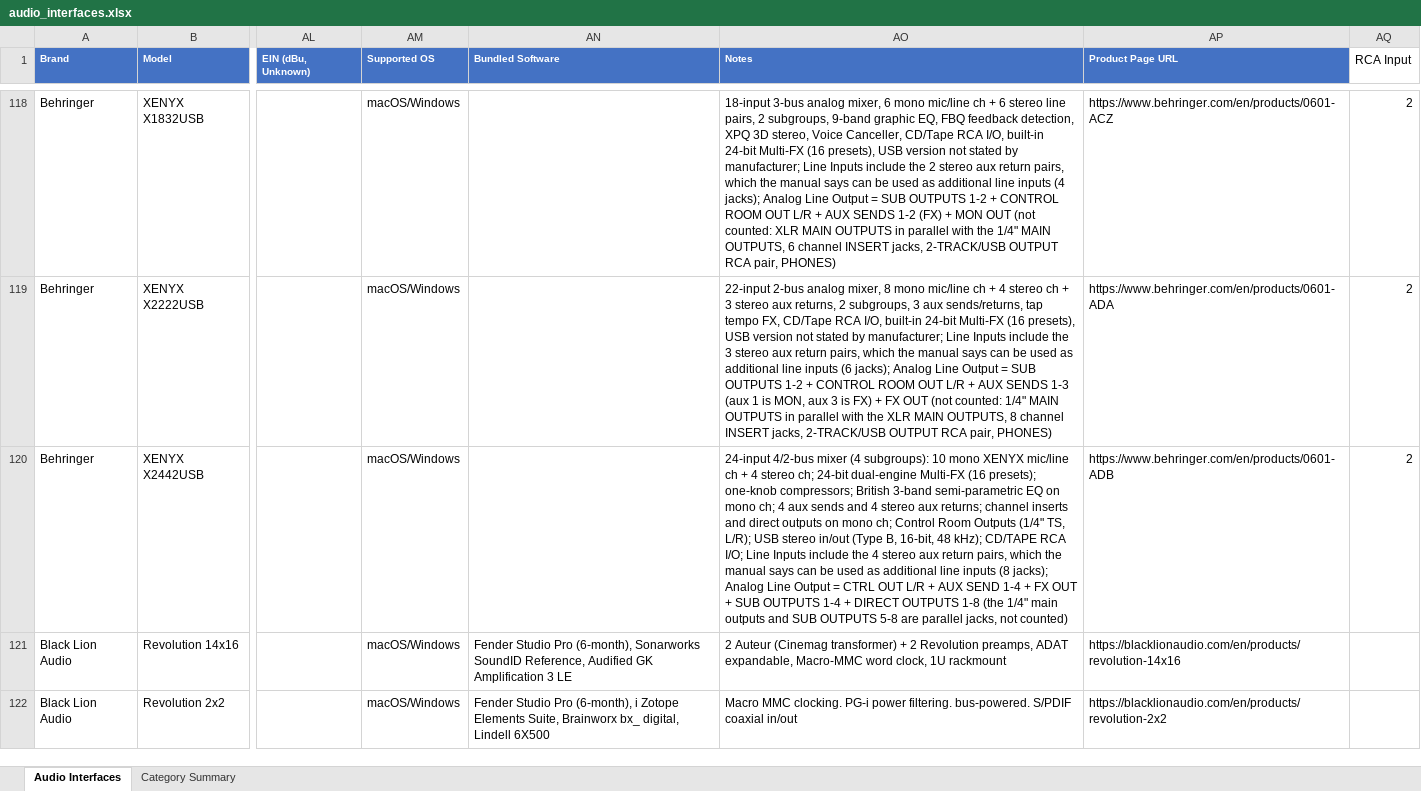
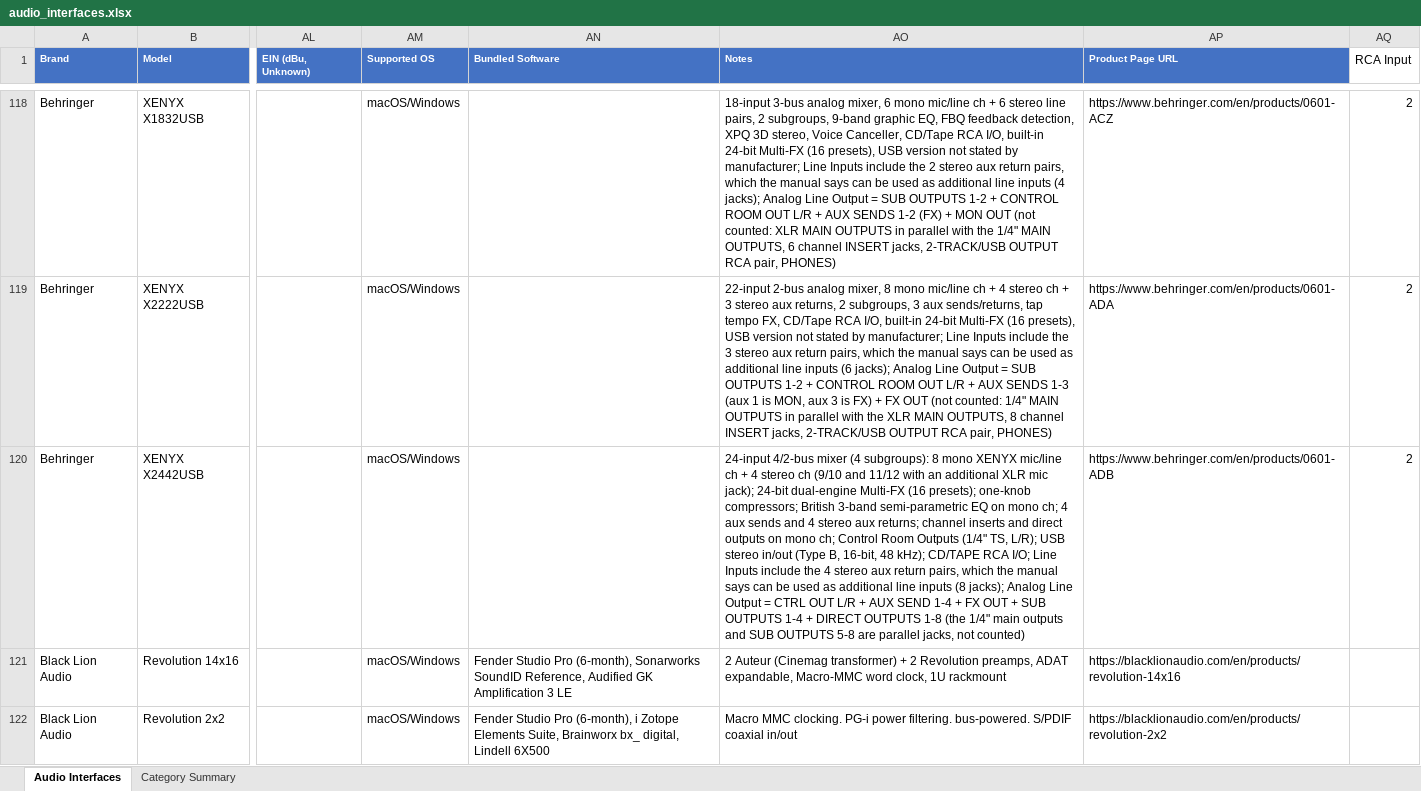
Before and after one commit to semnil/audio-interface-compare-site, an Excel workbook: data/audio_interfaces.xlsx, sheet Audio Interfaces, drawn as a sheet; only a part is shown, gaps mark what is left out; values as stored, in another font and other column widths than the file's, no borders; the diff covers the shown part only; the diff names each change by its address in the sheet, - before the commit and + after, or states it on an @@ line.

```diff
--- a/data/audio_interfaces.xlsx (sheet Audio Interfaces)
+++ b/data/audio_interfaces.xlsx (sheet Audio Interfaces)
-AO120 (Notes): …(4 subgroups): 10 mono XENYX mic/line ch + 4 stereo ch; 24-bit dual-engine…
+AO120 (Notes): …(4 subgroups): 8 mono XENYX mic/line ch + 4 stereo ch (9/10 and 11/12 with an additional XLR mic jack); 24-bit dual-engine…
```
Also changed, not shown: 1 edited cell elsewhere in this sheet.
